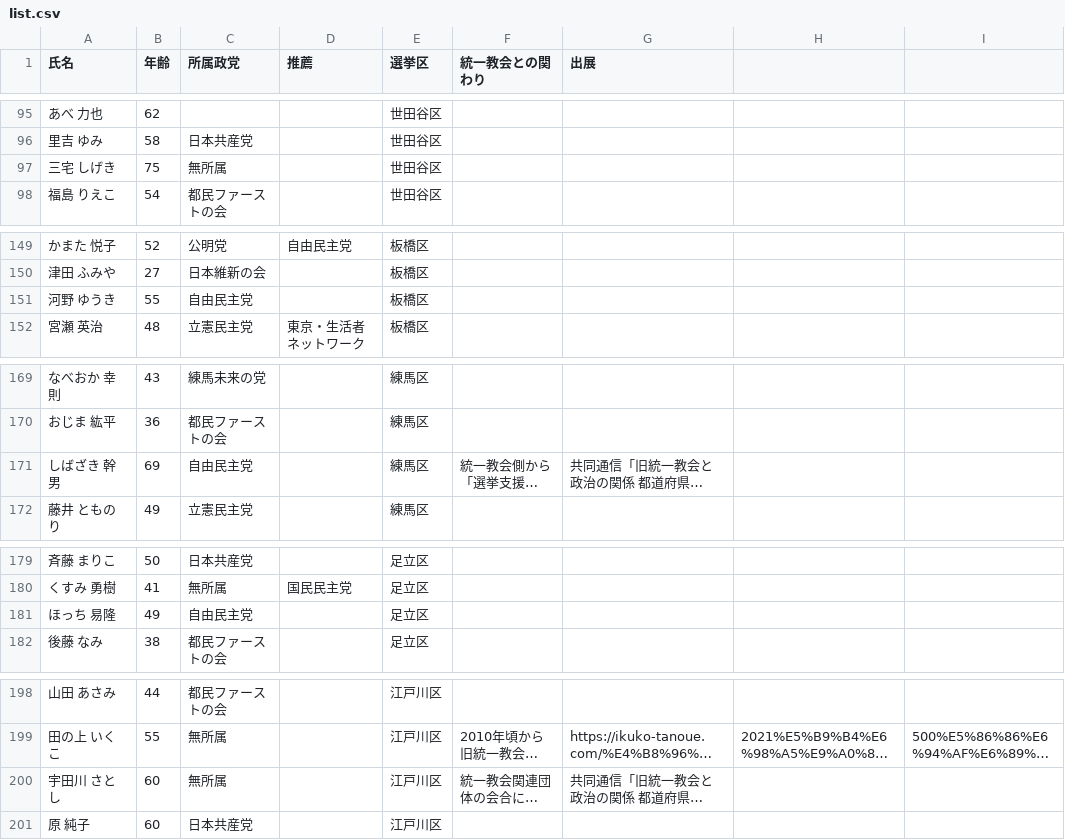
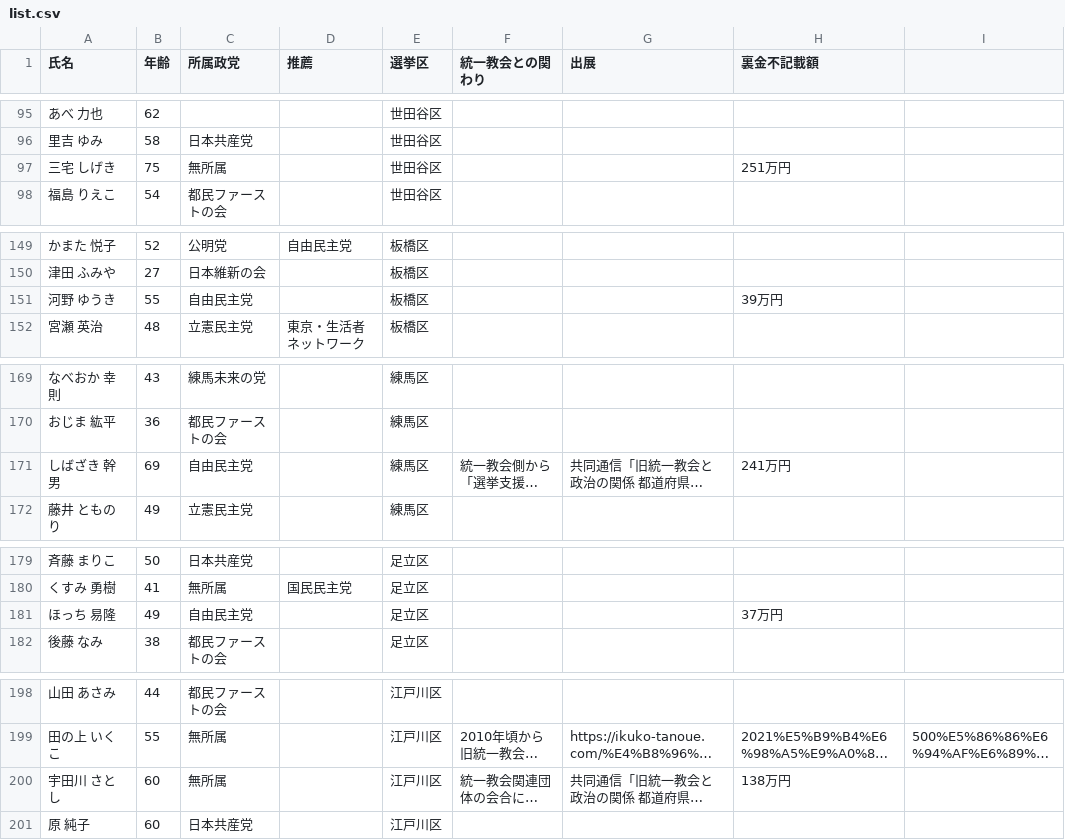
Before and after one commit to openceo2025/sangiinsen2025, a CSV file: list.csv, drawn as a sheet; only a part is shown, gaps mark what is left out; long unchanged cells end in …; the diff covers the shown part only; the diff names each change by its address in the sheet, - before the commit and + after, or states it on an @@ line.

```diff
--- a/list.csv
+++ b/list.csv
-H1: (empty)
+H1: 裏金不記載額
-H97 (裏金不記載額): (empty)
+H97 (裏金不記載額): 251万円
-H151 (裏金不記載額): (empty)
+H151 (裏金不記載額): 39万円
-H171 (裏金不記載額): (empty)
+H171 (裏金不記載額): 241万円
-H181 (裏金不記載額): (empty)
+H181 (裏金不記載額): 37万円
-H200 (裏金不記載額): (empty)
+H200 (裏金不記載額): 138万円
```
Also changed, not shown: 11 edited cells elsewhere in this file.
